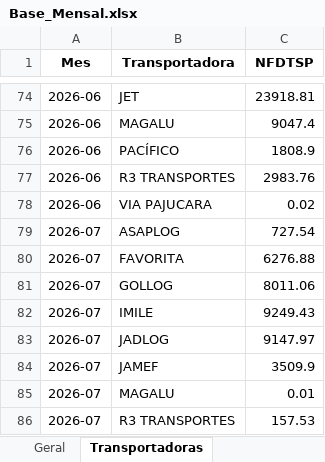
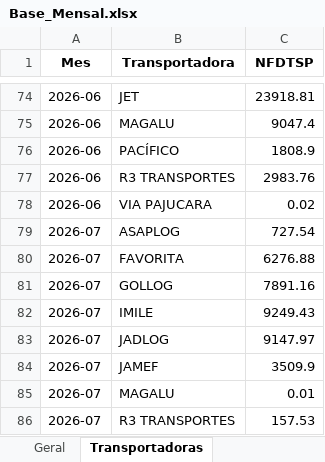
Before and after one commit to Renato-Donadel/monitor-pedidos, an Excel workbook: data/Base_Mensal.xlsx, sheet Transportadoras, drawn as a sheet; only a part is shown, gaps mark what is left out; values as stored, in another font and other column widths than the file's, no borders; the diff names each change by its address in the sheet, - before the commit and + after, or states it on an @@ line.

```diff
--- a/data/Base_Mensal.xlsx (sheet Transportadoras)
+++ b/data/Base_Mensal.xlsx (sheet Transportadoras)
-C81 (NFDTSP): 8011.06
+C81 (NFDTSP): 7891.16
```
Also changed, not shown: sheet Geral, data/Base_Intelipost_Resumo.xlsx, data/Base_Similaridade_Tarifarios.xlsx, 1 other file.
